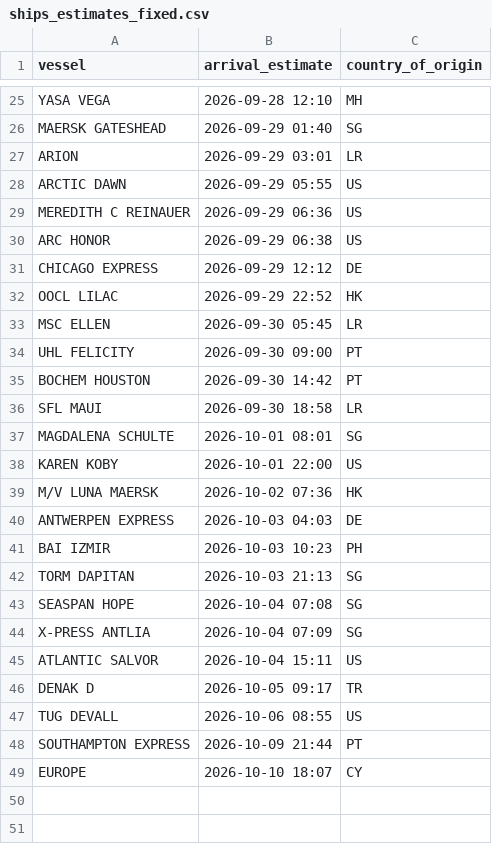
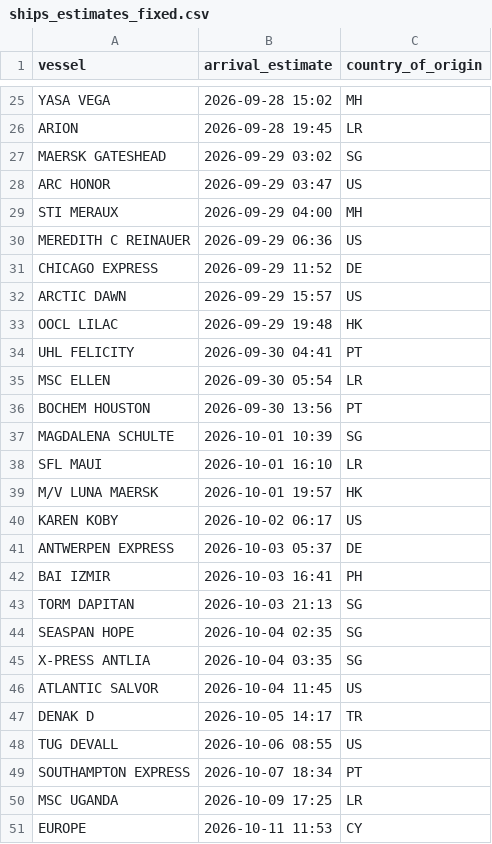
Before and after one commit to natalierjonas/FOCs-in-NYC, a CSV file: ships_estimates_fixed.csv, drawn as a sheet; only a part is shown, gaps mark what is left out; removed rows and columns are numbered as before the commit, all else as after; the diff covers the shown part only; the diff names each change by its address in the sheet, - before the commit and + after, or states it on an @@ line.

```diff
--- a/ships_estimates_fixed.csv
+++ b/ships_estimates_fixed.csv
-B25 (arrival_estimate): 2026-09-28 12:10
+B25 (arrival_estimate): 2026-09-28 15:02
+row 26: ARION | 2026-09-28 19:45 | LR
-B27 (arrival_estimate): 2026-09-29 01:40
+B27 (arrival_estimate): 2026-09-29 03:02
-row 27: ARION | 2026-09-29 03:01 | LR
-A28 (vessel): ARCTIC DAWN
+A28 (vessel): ARC HONOR
-B28 (arrival_estimate): 2026-09-29 05:55
+B28 (arrival_estimate): 2026-09-29 03:47
+row 29: STI MERAUX | 2026-09-29 04:00 | MH
-row 30: ARC HONOR | 2026-09-29 06:38 | US
-B31 (arrival_estimate): 2026-09-29 12:12
+B31 (arrival_estimate): 2026-09-29 11:52
+row 32: ARCTIC DAWN | 2026-09-29 15:57 | US
-B33 (arrival_estimate): 2026-09-29 22:52
+B33 (arrival_estimate): 2026-09-29 19:48
+row 34: UHL FELICITY | 2026-09-30 04:41 | PT
-B35 (arrival_estimate): 2026-09-30 05:45
+B35 (arrival_estimate): 2026-09-30 05:54
-row 34: UHL FELICITY | 2026-09-30 09:00 | PT
-B36 (arrival_estimate): 2026-09-30 14:42
+B36 (arrival_estimate): 2026-09-30 13:56
-row 36: SFL MAUI | 2026-09-30 18:58 | LR
-B37 (arrival_estimate): 2026-10-01 08:01
+B37 (arrival_estimate): 2026-10-01 10:39
+row 38: SFL MAUI | 2026-10-01 16:10 | LR
+row 39: M/V LUNA MAERSK | 2026-10-01 19:57 | HK
-B40 (arrival_estimate): 2026-10-01 22:00
+B40 (arrival_estimate): 2026-10-02 06:17
-row 39: M/V LUNA MAERSK | 2026-10-02 07:36 | HK
-B41 (arrival_estimate): 2026-10-03 04:03
+B41 (arrival_estimate): 2026-10-03 05:37
-B42 (arrival_estimate): 2026-10-03 10:23
+B42 (arrival_estimate): 2026-10-03 16:41
-B44 (arrival_estimate): 2026-10-04 07:08
+B44 (arrival_estimate): 2026-10-04 02:35
-B45 (arrival_estimate): 2026-10-04 07:09
+B45 (arrival_estimate): 2026-10-04 03:35
-B46 (arrival_estimate): 2026-10-04 15:11
+B46 (arrival_estimate): 2026-10-04 11:45
-B47 (arrival_estimate): 2026-10-05 09:17
+B47 (arrival_estimate): 2026-10-05 14:17
-B49 (arrival_estimate): 2026-10-09 21:44
+B49 (arrival_estimate): 2026-10-07 18:34
+row 50: MSC UGANDA | 2026-10-09 17:25 | LR
-B51 (arrival_estimate): 2026-10-10 18:07
+B51 (arrival_estimate): 2026-10-11 11:53
```
Also changed, not shown: 8 added rows, 8 removed rows and 16 edited cells elsewhere in this file, filtered_ships.csv.
